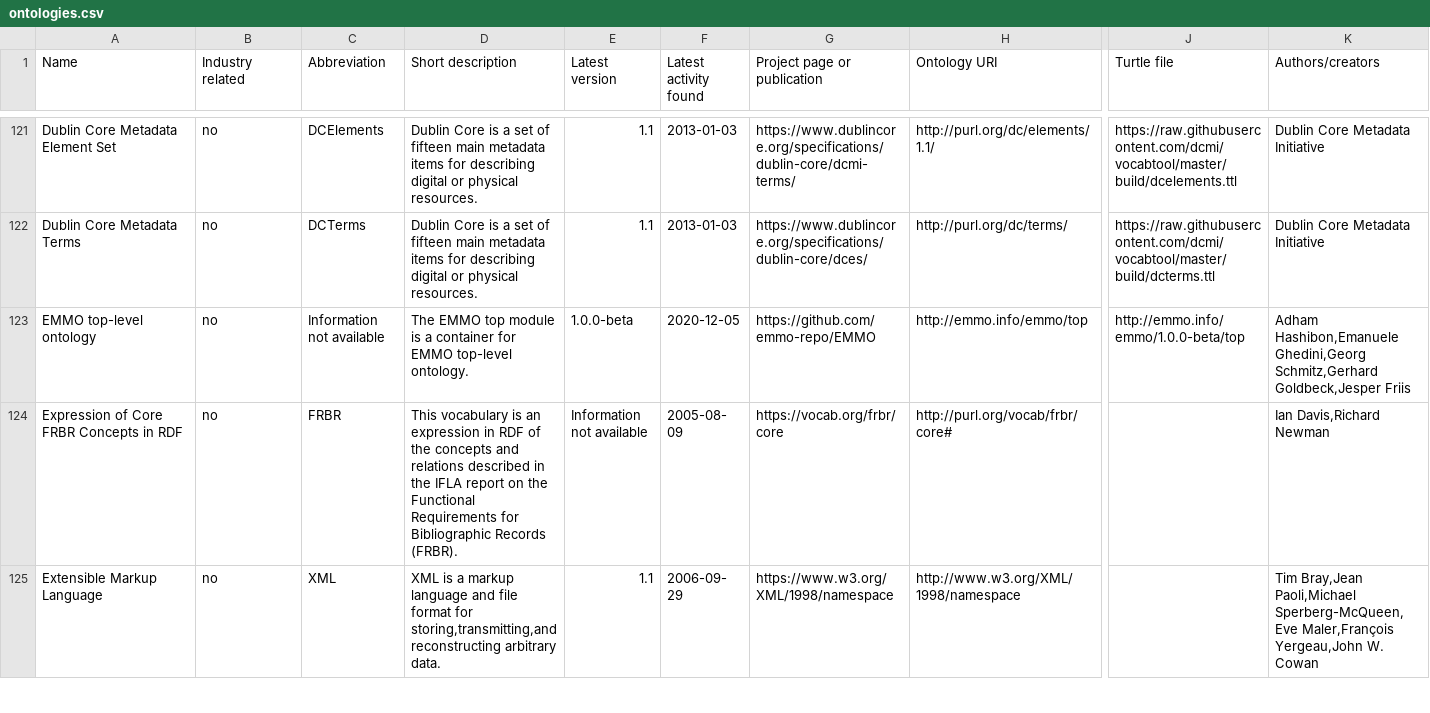
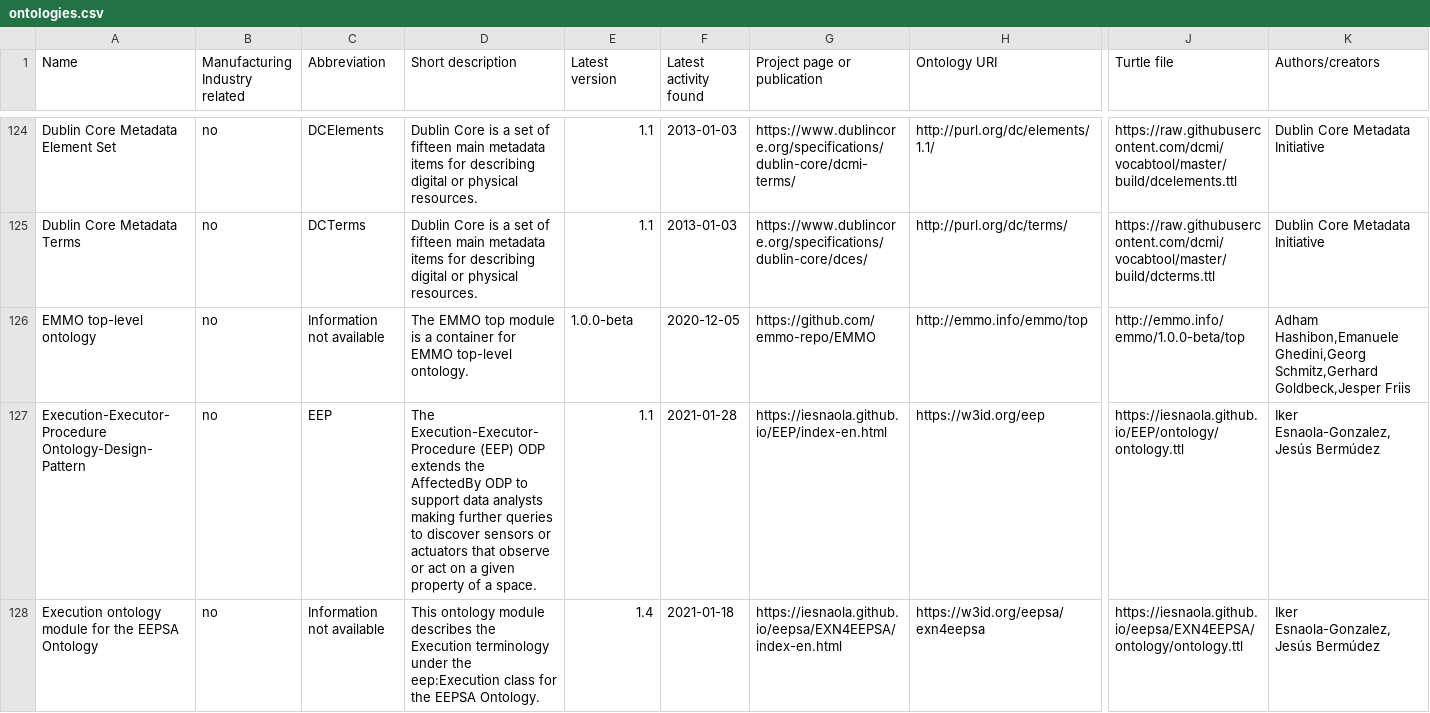
Before and after one commit to k00ni/manufacturing-industry-ontology-list, a CSV file: ontologies.csv, drawn as a sheet; only a part is shown, gaps mark what is left out; the shorter side is filled out with more unchanged rows; rows hold the shown columns only; the diff covers the shown part only; the diff names each change by its address in the sheet, - before the commit and + after, or states it on an @@ line.

Commit message:
added further ontologies (mostly EEPSA)

```diff
--- a/ontologies.csv
+++ b/ontologies.csv
-B1: Industry related
+B1: Manufacturing Industry related
+row 127: Execution-Executor-Procedure Ontology-Design-Pattern | no | EEP | The Execution-Executor-Procedure (EEP) ODP extends the AffectedBy ODP to support data analysts making further queries to discover sensors or actuators that observe or act on a given property of a space. | 1.1 | 2021-01-28 | https://iesnaola.github.io/EEP/index-en.html | https://w3id.org/eep | https://iesnaola.github.io/EEP/ontology/ontology.ttl | Iker Esnaola-Gonzalez,Jesús Bermúdez
+row 128: Execution ontology module for the EEPSA Ontology | no | Information not available | This ontology module describes the Execution terminology under the eep:Execution class for the EEPSA Ontology. | 1.4 | 2021-01-18 | https://iesnaola.github.io/eepsa/EXN4EEPSA/index-en.html | https://w3id.org/eepsa/exn4eepsa | https://iesnaola.github.io/eepsa/EXN4EEPSA/ontology/ontology.ttl | Iker Esnaola-Gonzalez,Jesús Bermúdez
```
Also changed, not shown: 9 added rows elsewhere in this file, broken-links-redirects.csv, 3 other files.
